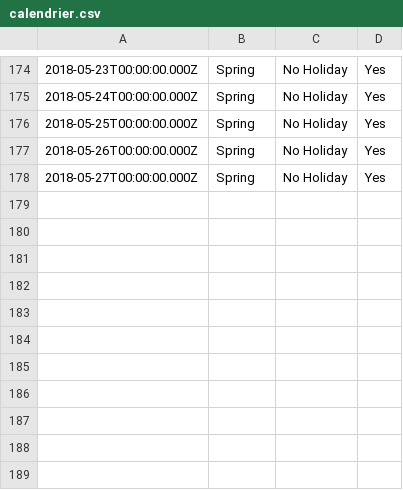
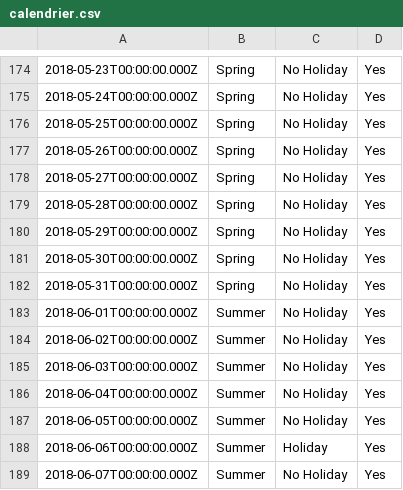
Before and after one commit to Ibrahima-Bodian/TokyoScooterAnalysis, a CSV file: calendrier.csv, drawn as a sheet; only a part is shown, gaps mark what is left out; the diff names each change by its address in the sheet, - before the commit and + after, or states it on an @@ line.

```diff
--- a/calendrier.csv
+++ b/calendrier.csv
+row 179: 2018-05-28T00:00:00.000Z | Spring | No Holiday | Yes
+row 180: 2018-05-29T00:00:00.000Z | Spring | No Holiday | Yes
+row 181: 2018-05-30T00:00:00.000Z | Spring | No Holiday | Yes
+row 182: 2018-05-31T00:00:00.000Z | Spring | No Holiday | Yes
+row 183: 2018-06-01T00:00:00.000Z | Summer | No Holiday | Yes
+row 184: 2018-06-02T00:00:00.000Z | Summer | No Holiday | Yes
+row 185: 2018-06-03T00:00:00.000Z | Summer | No Holiday | Yes
+row 186: 2018-06-04T00:00:00.000Z | Summer | No Holiday | Yes
+row 187: 2018-06-05T00:00:00.000Z | Summer | No Holiday | Yes
+row 188: 2018-06-06T00:00:00.000Z | Summer | Holiday | Yes
+row 189: 2018-06-07T00:00:00.000Z | Summer | No Holiday | Yes
```
Also changed, not shown: 8 other files.
